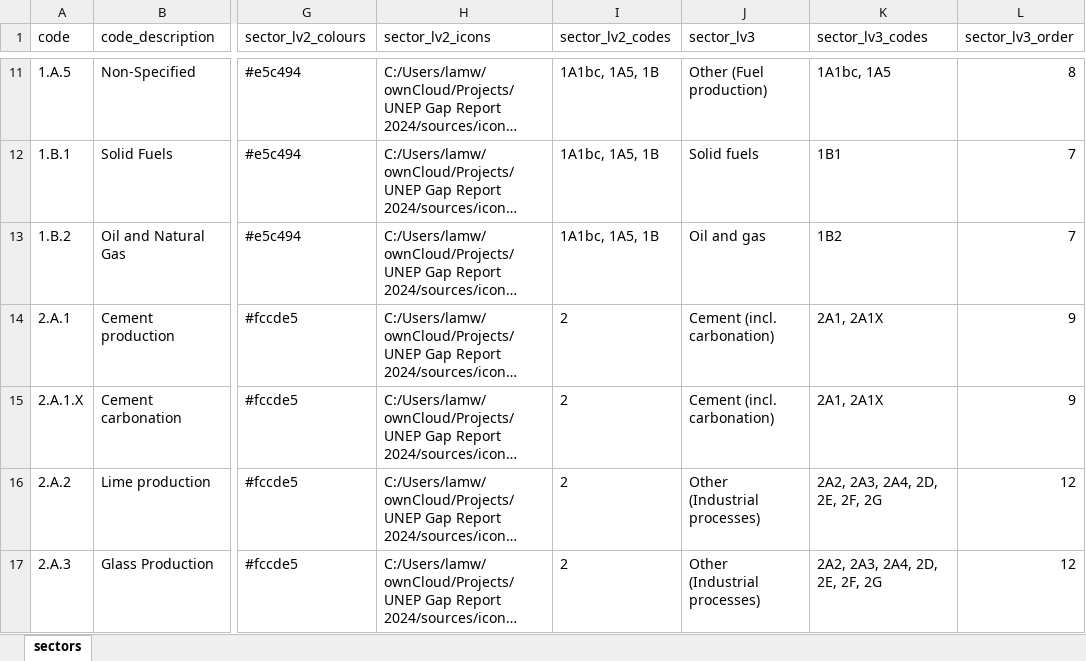
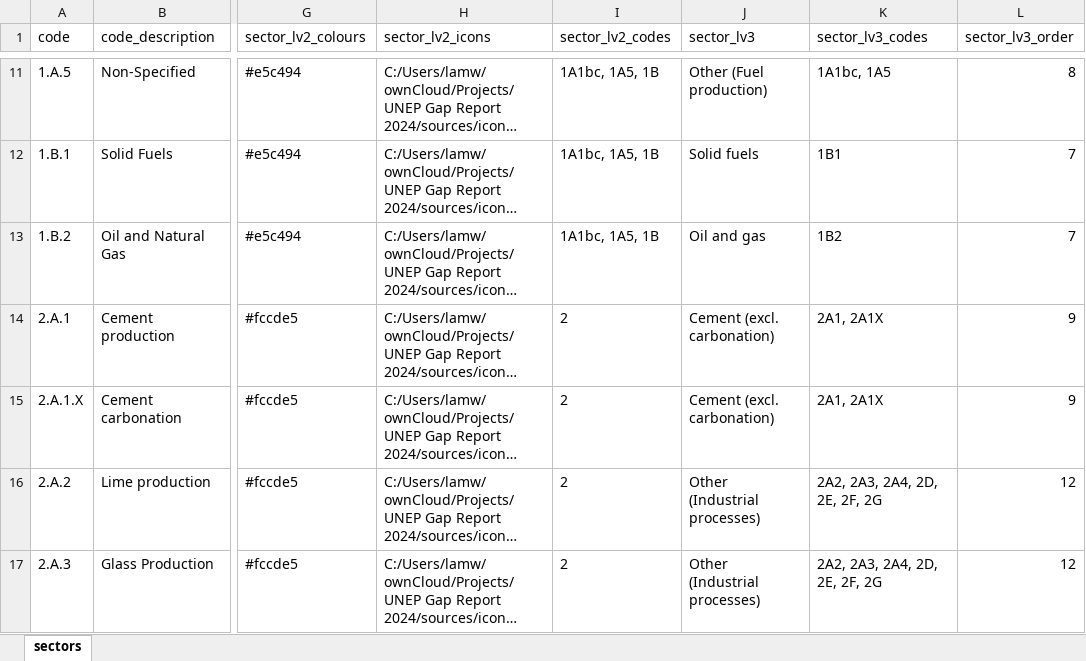
Before and after one commit to lambwf/UNEP-Gap-Report-2024-Chapter-2, an Excel workbook: sources/cc_sectors.xlsx, sheet sectors, drawn as a sheet; only a part is shown, gaps mark what is left out; long unchanged cells end in …; values as stored, in another font and other column widths than the file's, no borders; the diff names each change by its address in the sheet, - before the commit and + after, or states it on an @@ line.

```diff
--- a/sources/cc_sectors.xlsx (sheet sectors)
+++ b/sources/cc_sectors.xlsx (sheet sectors)
-J14:J15 (sector_lv3): Cement (incl. carbonation)
+J14:J15 (sector_lv3): Cement (excl. carbonation)
```
Also changed, not shown: results/UNEP-Gap-Report-2024-Chapter-2-Data-Global.xlsx, 21 other files.
